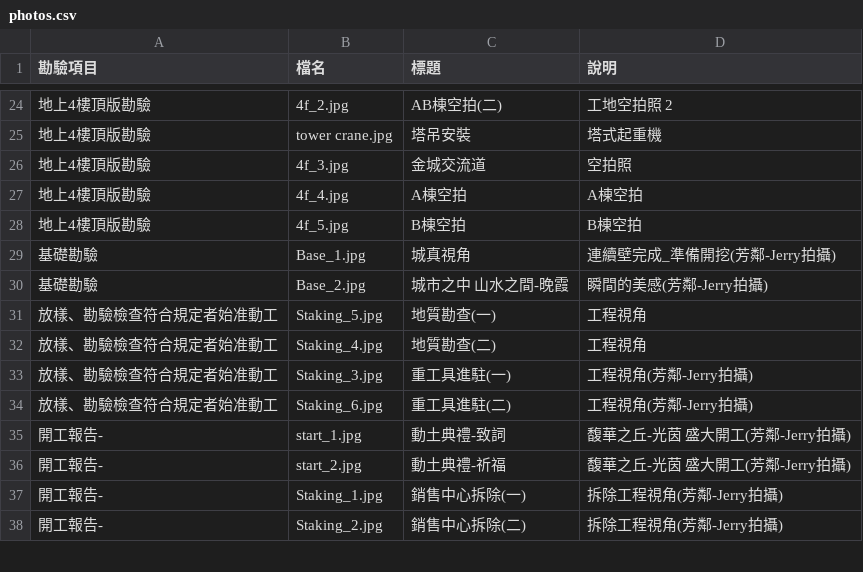
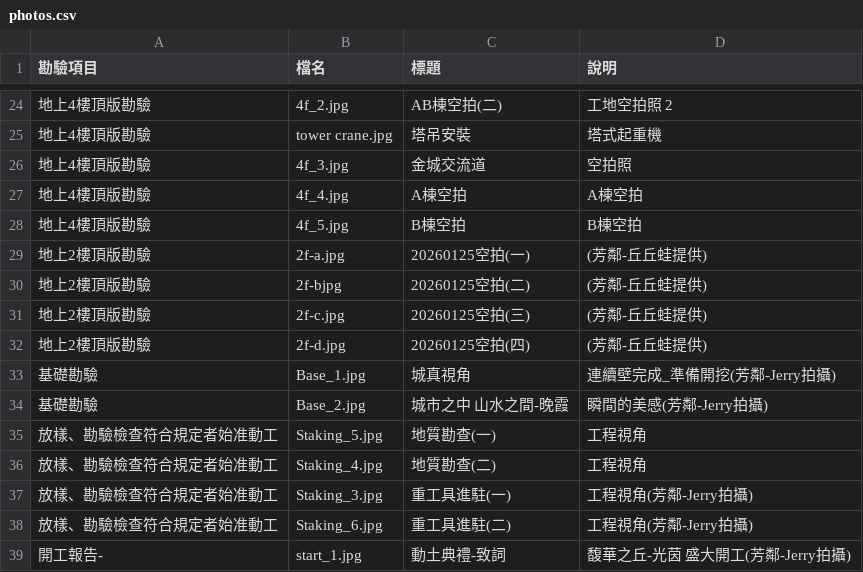
Before and after one commit to Jerry7135/forworld-hills-tracker, a CSV file: photos.csv, drawn as a sheet; only a part is shown, gaps mark what is left out; the shorter side is filled out with more unchanged rows; the diff names each change by its address in the sheet, - before the commit and + after, or states it on an @@ line.

Commit message:
Add files via upload

```diff
--- a/photos.csv
+++ b/photos.csv
+row 29: 地上2樓頂版勘驗 | 2f-a.jpg | 20260125空拍(一) | (芳鄰-丘丘蛙提供)
+row 30: 地上2樓頂版勘驗 | 2f-bjpg | 20260125空拍(二) | (芳鄰-丘丘蛙提供)
+row 31: 地上2樓頂版勘驗 | 2f-c.jpg | 20260125空拍(三) | (芳鄰-丘丘蛙提供)
+row 32: 地上2樓頂版勘驗 | 2f-d.jpg | 20260125空拍(四) | (芳鄰-丘丘蛙提供)
```
